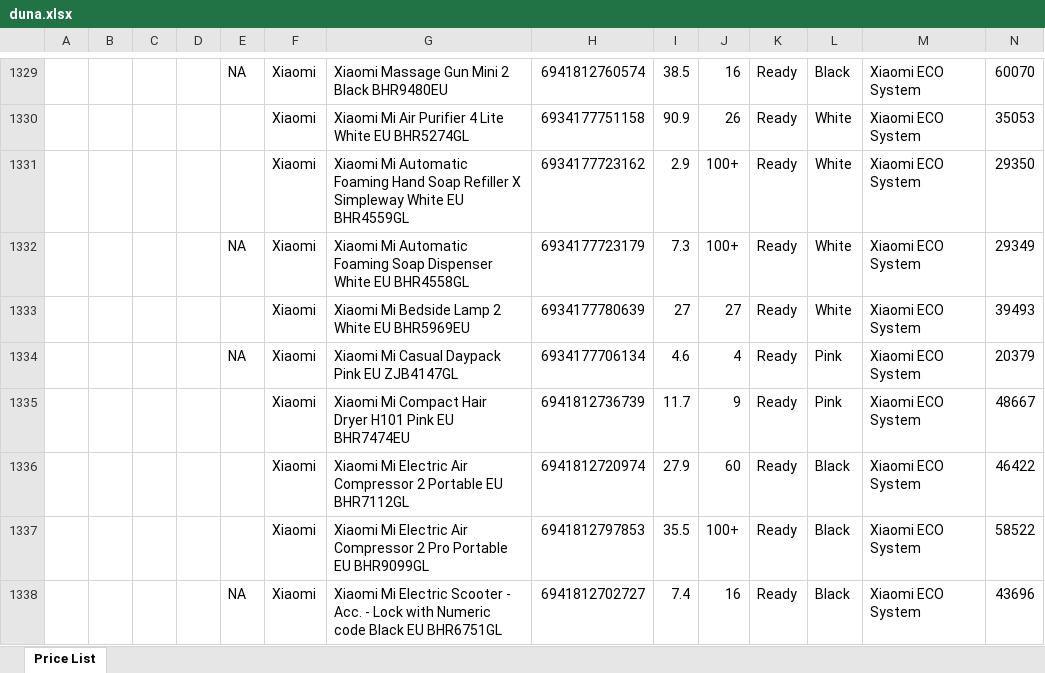
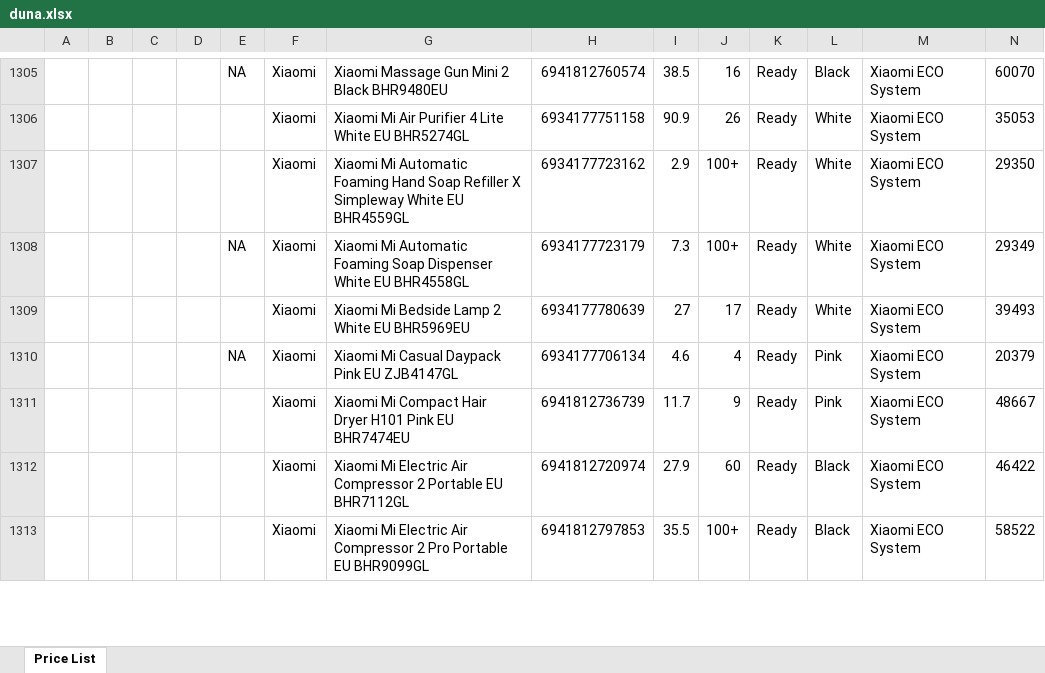
Before and after one commit to manojndev/isrealclient2, an Excel workbook: input/duna.xlsx, sheet Price List, drawn as a sheet; only a part is shown, gaps mark what is left out; values as stored, in another font and other column widths than the file's, no cell formats; charts and pictures not drawn; removed rows and columns are numbered as before the commit, all else as after; the diff covers the shown part only; the diff names each change by its address in the sheet, - before the commit and + after, or states it on an @@ line.

```diff
--- a/input/duna.xlsx (sheet Price List)
+++ b/input/duna.xlsx (sheet Price List)
-J1309: 27
+J1309: 17
-row 1338:  |  |  |  | NA | Xiaomi | Xiaomi Mi Electric Scooter - Acc. - Lock with Numeric code Black EU BHR6751GL | 6941812702727 | 7.4 | 16 | Ready | Black | Xiaomi ECO System | 43696
```
Also changed, not shown: 24 added rows, 46 removed rows and 164 edited cells elsewhere in this sheet, cell formats, input/ampq.xlsx, output.xlsx, 14 other files.
